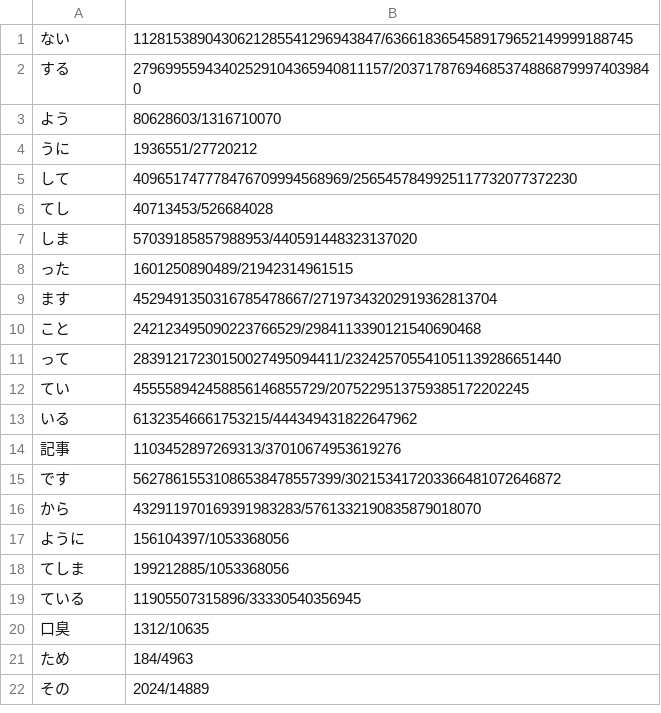
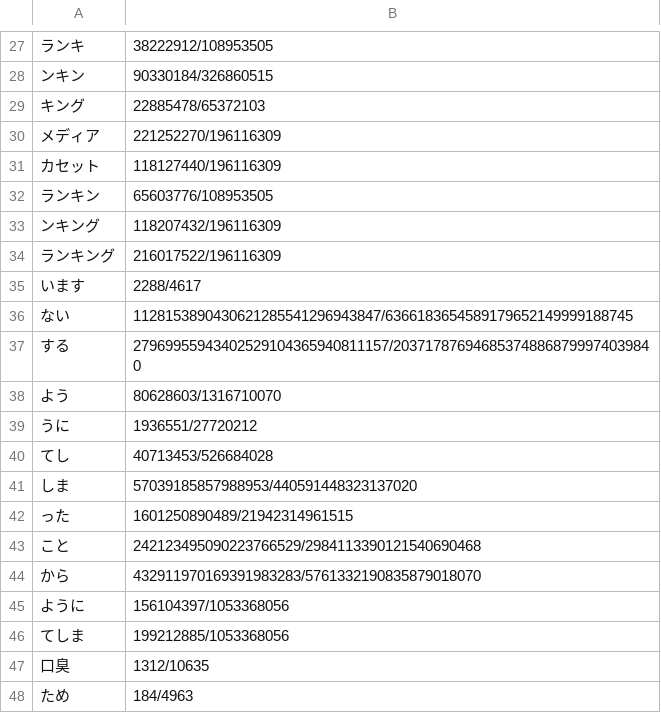
Before and after one commit to Rudolph-Miller/ma, a CSV file: group/organization/key-words.csv, drawn as a sheet; only a part is shown, gaps mark what is left out; the shorter side is filled out with more unchanged rows; the diff covers the shown part only.

```diff
--- a/group/organization/key-words.csv
+++ b/group/organization/key-words.csv
@@ -1 +27,10 @@
+ランキ,38222912/108953505
+ンキン,90330184/326860515
+キング,22885478/65372103
+メディア,221252270/196116309
+カセット,118127440/196116309
+ランキン,65603776/108953505
+ンキング,118207432/196116309
+ランキング,216017522/196116309
+います,2288/4617
 ない,1128153890430621285541296943847/6366183654589179652149999188745
@@ -4,3 +39,2 @@
 うに,1936551/27720212
-して,409651747778476709994568969/2565457849925117732077372230
 てし,40713453/526684028
@@ -8,9 +42,3 @@
 った,1601250890489/21942314961515
-ます,4529491350316785478667/27197343202919362813704
 こと,242123495090223766529/2984113390121540690468
-って,28391217230150027495094411/232425705541051139286651440
-てい,455558942458856146855729/2075229513759385172202245
-いる,61323546661753215/444349431822647962
-記事,1103452897269313/37010674953619276
-です,56278615531086538478557399/302153417203366481072646872
 から,432911970169391983283/5761332190835879018070
@@ -18,3 +46,2 @@
 てしま,199212885/1053368056
-ている,11905507315896/33330540356945
 口臭,1312/10635
```
Also changed, not shown: 26 added rows and 26 removed rows elsewhere in this file, group/hacking/key-words.csv, group/lisp/key-words.csv, 10 other files.
